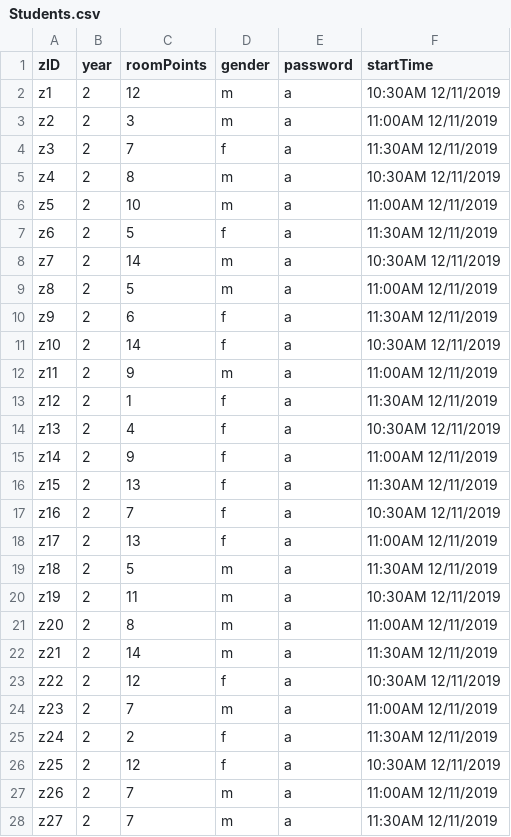
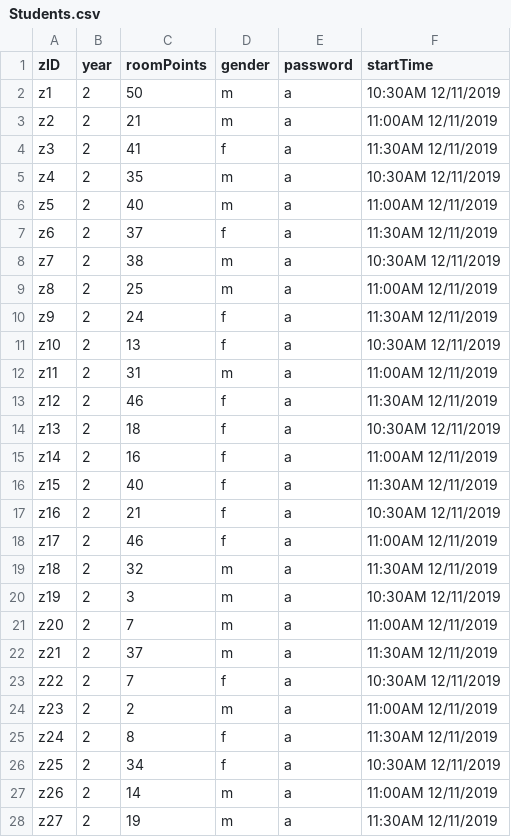
Before and after one commit to Baxter-College/College-Room-Allocation, a CSV file: dataLists/Students.csv, drawn as a sheet; only a part is shown; the diff covers the shown part only.

```diff
--- a/dataLists/Students.csv
+++ b/dataLists/Students.csv
@@ -1,28 +1,28 @@
 zID,year,roomPoints,gender,password,startTime
-z1,2,12,m,a,10:30AM 12/11/2019
-z2,2,3,m,a,11:00AM 12/11/2019
-z3,2,7,f,a,11:30AM 12/11/2019
-z4,2,8,m,a,10:30AM 12/11/2019
-z5,2,10,m,a,11:00AM 12/11/2019
-z6,2,5,f,a,11:30AM 12/11/2019
-z7,2,14,m,a,10:30AM 12/11/2019
-z8,2,5,m,a,11:00AM 12/11/2019
-z9,2,6,f,a,11:30AM 12/11/2019
-z10,2,14,f,a,10:30AM 12/11/2019
-z11,2,9,m,a,11:00AM 12/11/2019
-z12,2,1,f,a,11:30AM 12/11/2019
-z13,2,4,f,a,10:30AM 12/11/2019
-z14,2,9,f,a,11:00AM 12/11/2019
-z15,2,13,f,a,11:30AM 12/11/2019
-z16,2,7,f,a,10:30AM 12/11/2019
-z17,2,13,f,a,11:00AM 12/11/2019
-z18,2,5,m,a,11:30AM 12/11/2019
-z19,2,11,m,a,10:30AM 12/11/2019
-z20,2,8,m,a,11:00AM 12/11/2019
-z21,2,14,m,a,11:30AM 12/11/2019
-z22,2,12,f,a,10:30AM 12/11/2019
-z23,2,7,m,a,11:00AM 12/11/2019
-z24,2,2,f,a,11:30AM 12/11/2019
-z25,2,12,f,a,10:30AM 12/11/2019
-z26,2,7,m,a,11:00AM 12/11/2019
-z27,2,7,m,a,11:30AM 12/11/2019
+z1,2,50,m,a,10:30AM 12/11/2019
+z2,2,21,m,a,11:00AM 12/11/2019
+z3,2,41,f,a,11:30AM 12/11/2019
+z4,2,35,m,a,10:30AM 12/11/2019
+z5,2,40,m,a,11:00AM 12/11/2019
+z6,2,37,f,a,11:30AM 12/11/2019
+z7,2,38,m,a,10:30AM 12/11/2019
+z8,2,25,m,a,11:00AM 12/11/2019
+z9,2,24,f,a,11:30AM 12/11/2019
+z10,2,13,f,a,10:30AM 12/11/2019
+z11,2,31,m,a,11:00AM 12/11/2019
+z12,2,46,f,a,11:30AM 12/11/2019
+z13,2,18,f,a,10:30AM 12/11/2019
+z14,2,16,f,a,11:00AM 12/11/2019
+z15,2,40,f,a,11:30AM 12/11/2019
+z16,2,21,f,a,10:30AM 12/11/2019
+z17,2,46,f,a,11:00AM 12/11/2019
+z18,2,32,m,a,11:30AM 12/11/2019
+z19,2,3,m,a,10:30AM 12/11/2019
+z20,2,7,m,a,11:00AM 12/11/2019
+z21,2,37,m,a,11:30AM 12/11/2019
+z22,2,7,f,a,10:30AM 12/11/2019
+z23,2,2,m,a,11:00AM 12/11/2019
+z24,2,8,f,a,11:30AM 12/11/2019
+z25,2,34,f,a,10:30AM 12/11/2019
+z26,2,14,m,a,11:00AM 12/11/2019
+z27,2,19,m,a,11:30AM 12/11/2019
```
Also changed, not shown: 23 edited cells elsewhere in this file, 3 other files.
